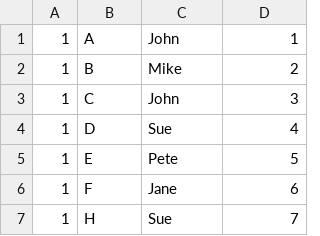
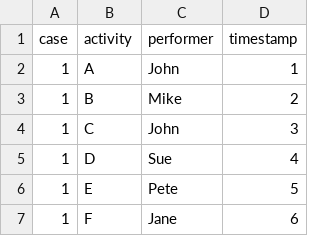
Before and after one commit to sarini68/masters-project, a CSV file: data/log-ws.csv, drawn as a sheet; only a part is shown; the shorter side is filled out with more unchanged rows.

```diff
--- a/data/log-ws.csv
+++ b/data/log-ws.csv
@@ -1 +1,2 @@
+case;activity;performer;timestamp
 1;A;John;1
```
Also changed, not shown: 4 other files.
